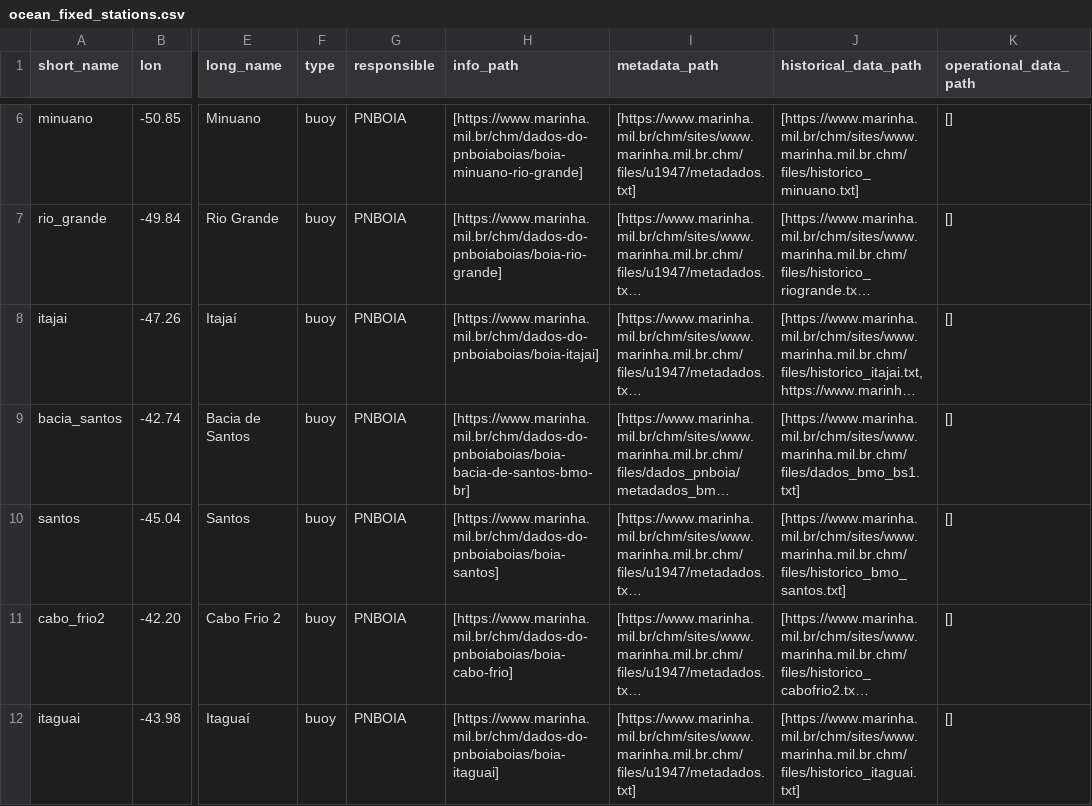
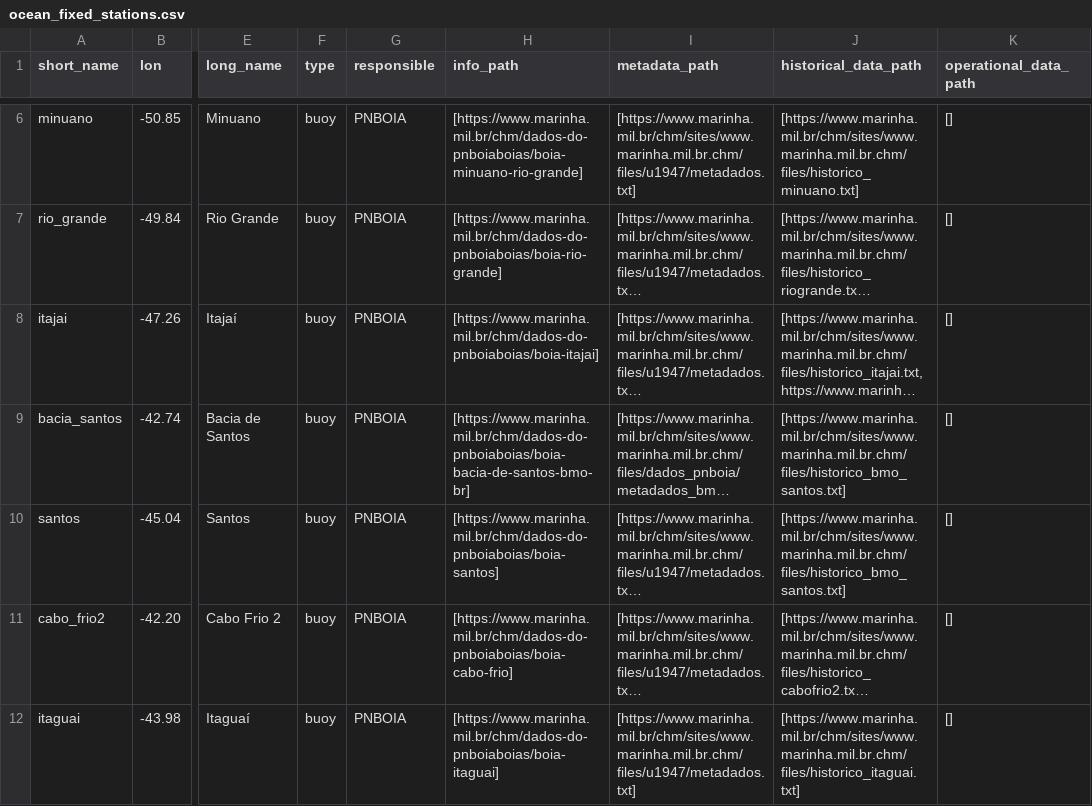
Before and after one commit to douglasnehme/data-misc, a CSV file: ocean_fixed_stations.csv, drawn as a sheet; only a part is shown, gaps mark what is left out; long unchanged cells end in …; the diff names each change by its address in the sheet, - before the commit and + after, or states it on an @@ line.

Commit message:
Update ocean_fixed_stations

```diff
--- a/ocean_fixed_stations.csv
+++ b/ocean_fixed_stations.csv
-J9 (historical_data_path): [https://www.marinha.mil.br/chm/sites/www.marinha.mil.br.chm/files/dados_bmo_bs1.txt]
+J9 (historical_data_path): [https://www.marinha.mil.br/chm/sites/www.marinha.mil.br.chm/files/historico_bmo_santos.txt]
```
